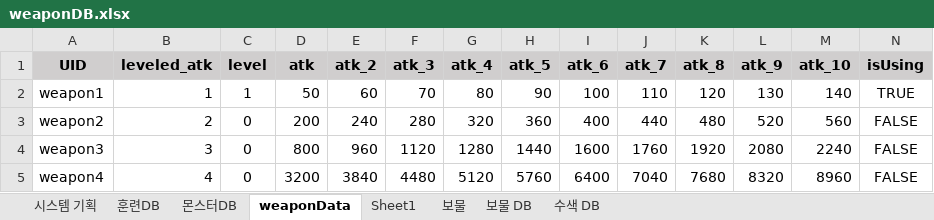
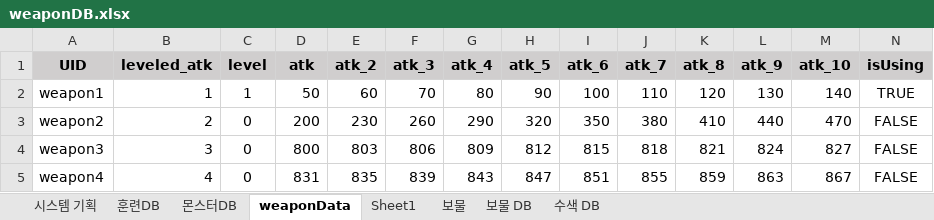
Before and after one commit to roller0516/My_Three_Kingdoms, an Excel workbook: Project1/Assets/Script/Data/weaponDB.xlsx, sheet weaponData, drawn as a sheet; only a part is shown; values as stored, in another font and other column widths than the file's, no borders; the diff covers the shown part only; the diff names each change by its address in the sheet, - before the commit and + after, or states it on an @@ line.

Commit message:
후반 벨런스 수정

```diff
--- a/Project1/Assets/Script/Data/weaponDB.xlsx (sheet weaponData)
+++ b/Project1/Assets/Script/Data/weaponDB.xlsx (sheet weaponData)
-E3 (atk_2): 240
+E3 (atk_2): 230
-F3 (atk_3): 280
+F3 (atk_3): 260
-G3 (atk_4): 320
+G3 (atk_4): 290
-H3 (atk_5): 360
+H3 (atk_5): 320
-I3 (atk_6): 400
+I3 (atk_6): 350
-J3 (atk_7): 440
+J3 (atk_7): 380
-K3 (atk_8): 480
+K3 (atk_8): 410
-L3 (atk_9): 520
+L3 (atk_9): 440
-M3 (atk_10): 560
+M3 (atk_10): 470
-E4 (atk_2): 960
+E4 (atk_2): 803
-F4 (atk_3): 1120
+F4 (atk_3): 806
-G4 (atk_4): 1280
+G4 (atk_4): 809
-H4 (atk_5): 1440
+H4 (atk_5): 812
-I4 (atk_6): 1600
+I4 (atk_6): 815
-J4 (atk_7): 1760
+J4 (atk_7): 818
-K4 (atk_8): 1920
+K4 (atk_8): 821
-L4 (atk_9): 2080
+L4 (atk_9): 824
-M4 (atk_10): 2240
+M4 (atk_10): 827
-D5 (atk): 3200
+D5 (atk): 831
-E5 (atk_2): 3840
+E5 (atk_2): 835
-F5 (atk_3): 4480
+F5 (atk_3): 839
-G5 (atk_4): 5120
+G5 (atk_4): 843
-H5 (atk_5): 5760
+H5 (atk_5): 847
-I5 (atk_6): 6400
+I5 (atk_6): 851
-J5 (atk_7): 7040
+J5 (atk_7): 855
-K5 (atk_8): 7680
+K5 (atk_8): 859
-L5 (atk_9): 8320
+L5 (atk_9): 863
-M5 (atk_10): 8960
+M5 (atk_10): 867
```
Also changed, not shown: 160 edited cells elsewhere in this sheet, sheet Sheet1.
